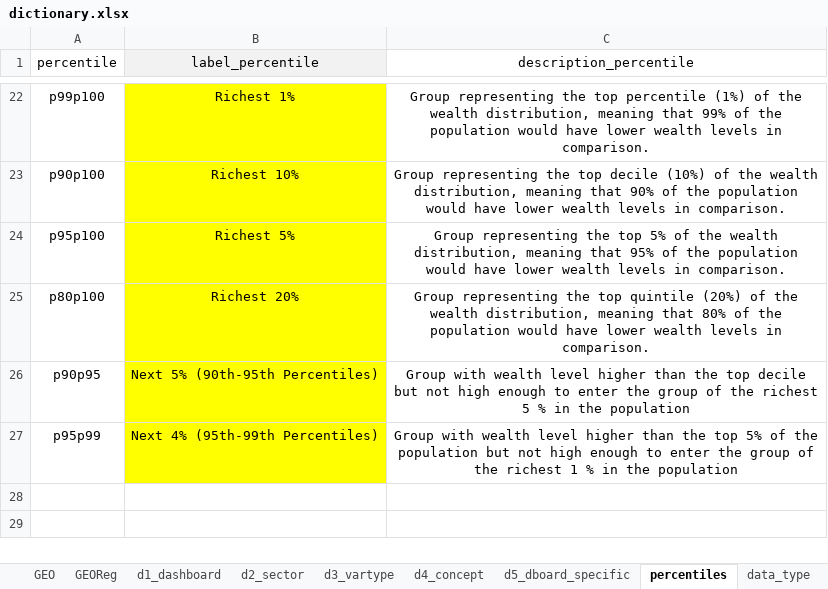
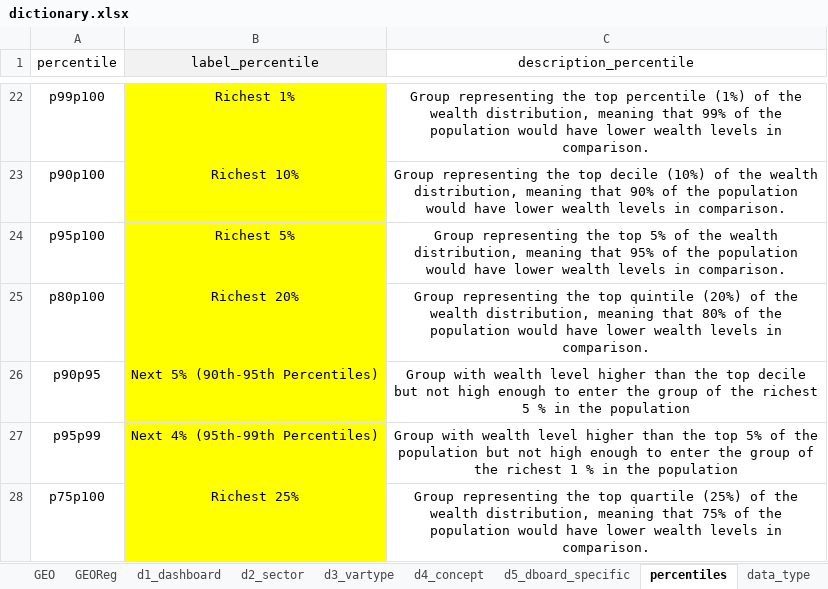
Before and after one commit to ignacio-flores/warehouse, an Excel workbook: handmade_tables/dictionary.xlsx, sheet percentiles, drawn as a sheet; only a part is shown, gaps mark what is left out; values as stored, in another font and other column widths than the file's, no borders; conditional formats not drawn; the diff names each change by its address in the sheet, - before the commit and + after, or states it on an @@ line.

```diff
--- a/handmade_tables/dictionary.xlsx (sheet percentiles)
+++ b/handmade_tables/dictionary.xlsx (sheet percentiles)
+row 28: p75p100 | Richest 25% | Group representing the top quartile (25%) of the wealth distribution, meaning that 75% of the population would have lower wealth levels in comparison.
```
Also changed, not shown: sheet Sources, sheet d4_concept, sheet d2_sector, sheet d5_dboard_specific, sheet GEO, 3 other files.
